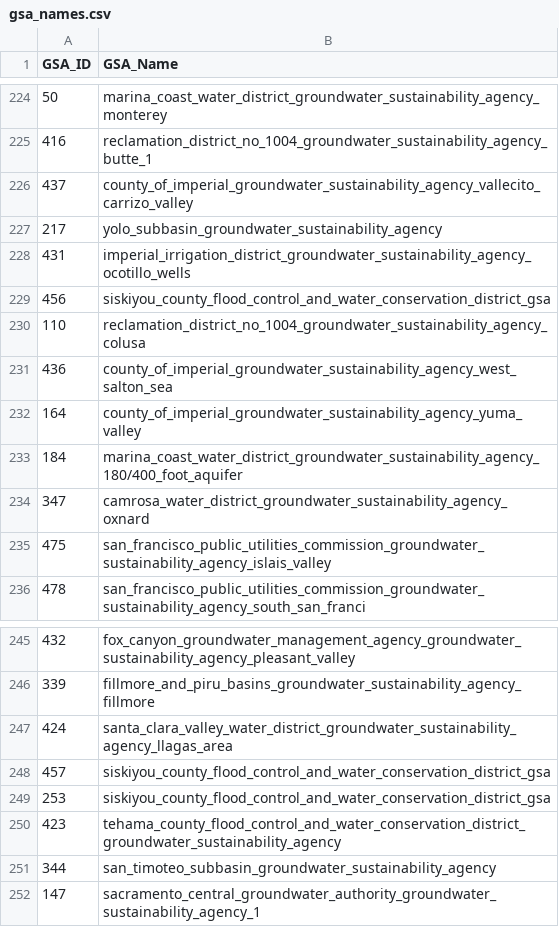
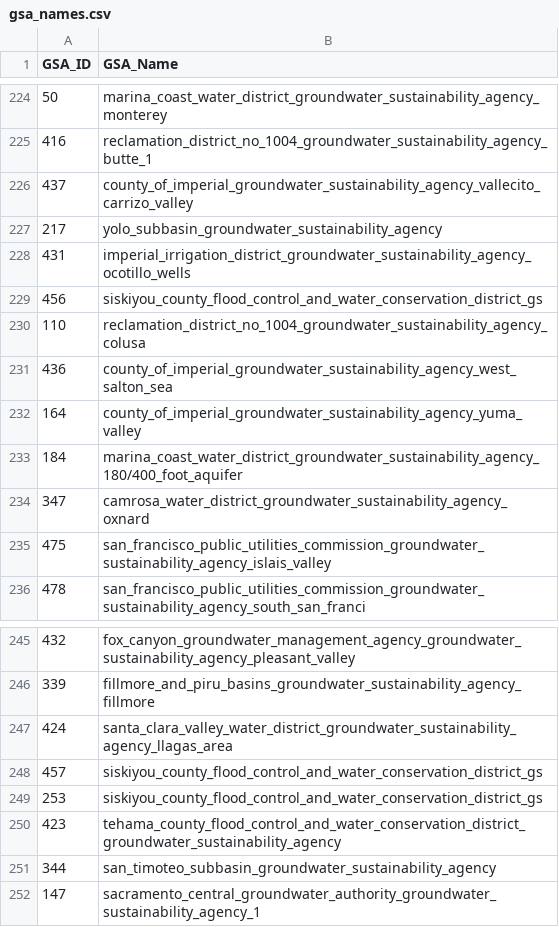
Before and after one commit to ucd-cepb/kings, a CSV file: EJ_DAC_Paper/Data/gsa_names.csv, drawn as a sheet; only a part is shown, gaps mark what is left out.

```diff
--- a/EJ_DAC_Paper/Data/gsa_names.csv
+++ b/EJ_DAC_Paper/Data/gsa_names.csv
@@ -228,3 +228,3 @@ GSA_ID,GSA_Name
 431,imperial_irrigation_district_groundwater_sustainability_agency_ocotillo_wells
-456,siskiyou_county_flood_control_and_water_conservation_district_gsa
+456,siskiyou_county_flood_control_and_water_conservation_district_gs
 110,reclamation_district_no_1004_groundwater_sustainability_agency_colusa
@@ -247,4 +247,4 @@ GSA_ID,GSA_Name
 424,santa_clara_valley_water_district_groundwater_sustainability_agency_llagas_area
-457,siskiyou_county_flood_control_and_water_conservation_district_gsa
-253,siskiyou_county_flood_control_and_water_conservation_district_gsa
+457,siskiyou_county_flood_control_and_water_conservation_district_gs
+253,siskiyou_county_flood_control_and_water_conservation_district_gs
 423,tehama_county_flood_control_and_water_conservation_district_groundwater_sustainability_agency
```
Also changed, not shown: EJ_DAC_Paper/Data/all_places.csv, EJ_DAC_Paper/Data/expected_places.csv, 24 other files.
